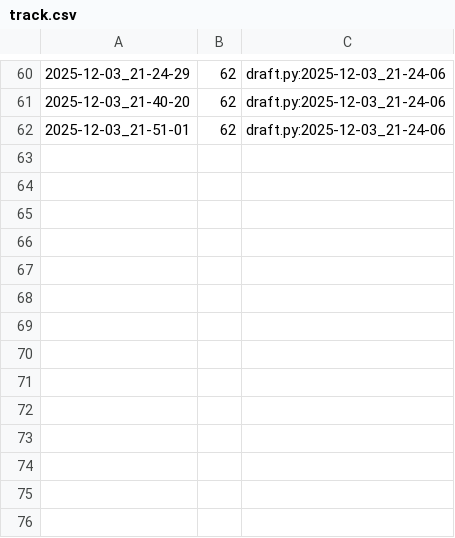
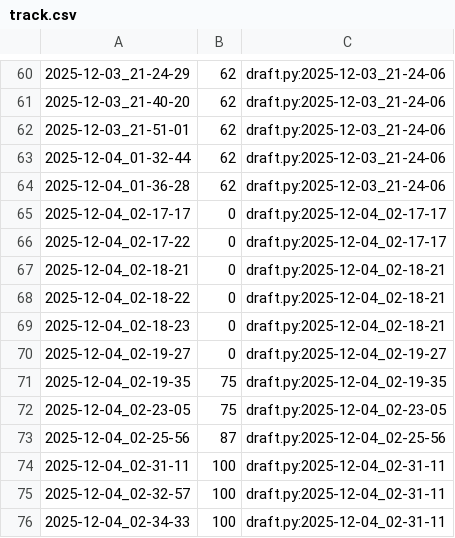
Before and after one commit to qxcode-course/poo-rc-bloco-d-will-almeidaof, a CSV file: tasks/.tko/track/poo@agenda/track.csv, drawn as a sheet; only a part is shown, gaps mark what is left out.

Commit message:
consegui a da agenda

```diff
--- a/tasks/.tko/track/poo@agenda/track.csv
+++ b/tasks/.tko/track/poo@agenda/track.csv
@@ -62 +62,15 @@
 2025-12-03_21-51-01,62,draft.py:2025-12-03_21-24-06
+2025-12-04_01-32-44,62,draft.py:2025-12-03_21-24-06
+2025-12-04_01-36-28,62,draft.py:2025-12-03_21-24-06
+2025-12-04_02-17-17,0,draft.py:2025-12-04_02-17-17
+2025-12-04_02-17-22,0,draft.py:2025-12-04_02-17-17
+2025-12-04_02-18-21,0,draft.py:2025-12-04_02-18-21
+2025-12-04_02-18-22,0,draft.py:2025-12-04_02-18-21
+2025-12-04_02-18-23,0,draft.py:2025-12-04_02-18-21
+2025-12-04_02-19-27,0,draft.py:2025-12-04_02-19-27
+2025-12-04_02-19-35,75,draft.py:2025-12-04_02-19-35
+2025-12-04_02-23-05,75,draft.py:2025-12-04_02-23-05
+2025-12-04_02-25-56,87,draft.py:2025-12-04_02-25-56
+2025-12-04_02-31-11,100,draft.py:2025-12-04_02-31-11
+2025-12-04_02-32-57,100,draft.py:2025-12-04_02-31-11
+2025-12-04_02-34-33,100,draft.py:2025-12-04_02-31-11
```
Also changed, not shown: 5 other files.
